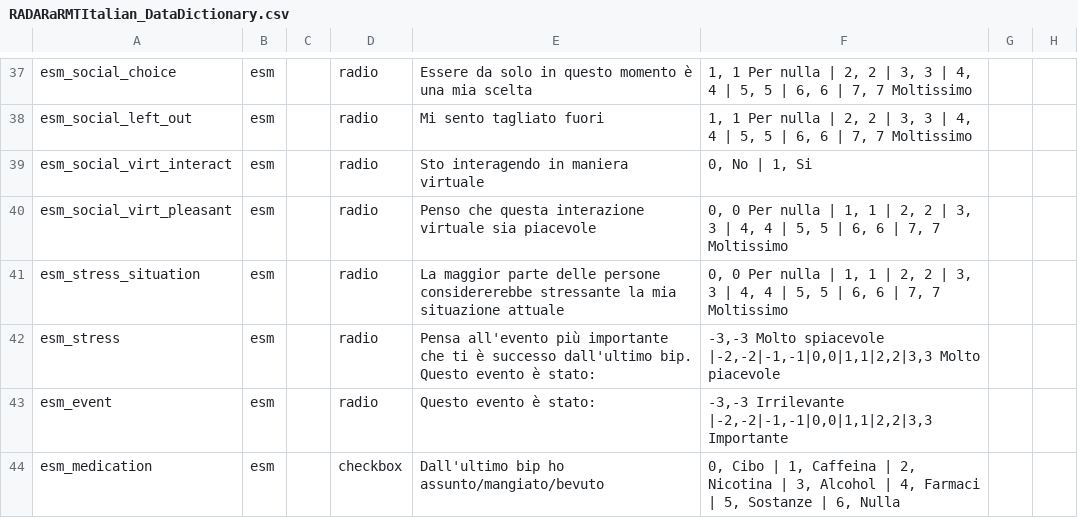
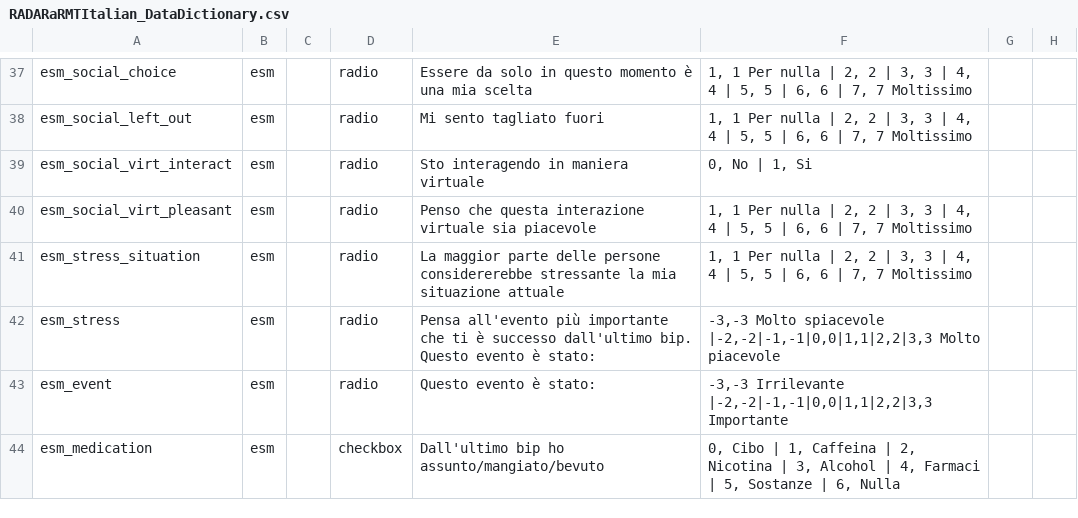
Before and after one commit to RADAR-base/RADAR-REDCap-aRMT-Definitions, a CSV file: REDCap-DDs/RADARaRMTItalian_DataDictionary.csv, drawn as a sheet; only a part is shown, gaps mark what is left out; the diff names each change by its address in the sheet, - before the commit and + after, or states it on an @@ line.

```diff
--- a/REDCap-DDs/RADARaRMTItalian_DataDictionary.csv
+++ b/REDCap-DDs/RADARaRMTItalian_DataDictionary.csv
-F40:F41: 0, 0 Per nulla | 1, 1 | 2,…
+F40:F41: 1, 1 Per nulla | 2,…
```
Also changed, not shown: REDCap-DDs/RADARaRMTDanish_DataDictionary.csv, REDCap-DDs/RADARaRMTDutch_DataDictionary.csv, 3 other files.
